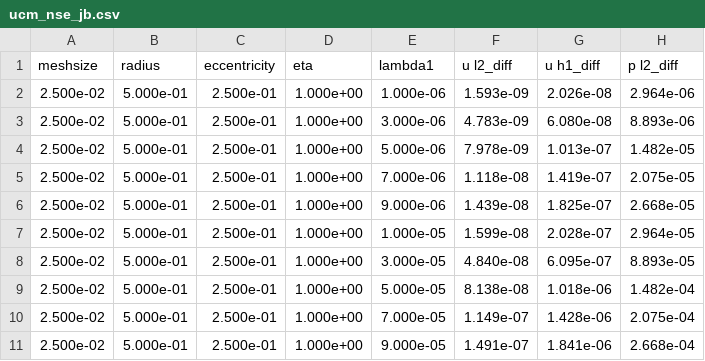
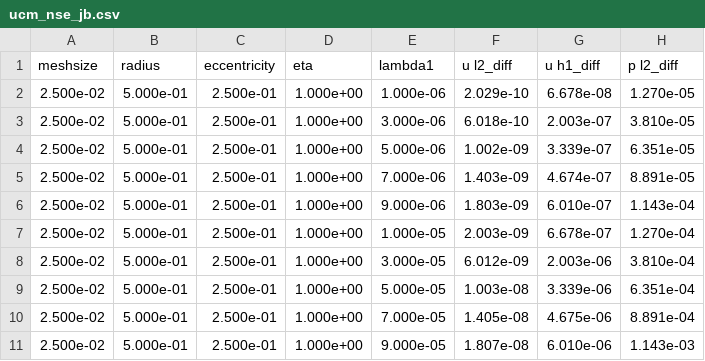
Before and after one commit to christianaustin97/oldroyd3_srtd, a CSV file: results_compare_jb/ucm_nse_jb.csv, drawn as a sheet; only a part is shown; the diff covers the shown part only.

Commit message:
Rerean Compare O3 to NSE to get pdf images

```diff
--- a/results_compare_jb/ucm_nse_jb.csv
+++ b/results_compare_jb/ucm_nse_jb.csv
@@ -1,11 +1,11 @@
 meshsize,radius,eccentricity,eta,lambda1,u l2_diff,u h1_diff,p l2_diff
-2.500e-02,5.000e-01,2.500e-01,1.000e+00,1.000e-06,1.593e-09,2.026e-08,2.964e-06
-2.500e-02,5.000e-01,2.500e-01,1.000e+00,3.000e-06,4.783e-09,6.080e-08,8.893e-06
-2.500e-02,5.000e-01,2.500e-01,1.000e+00,5.000e-06,7.978e-09,1.013e-07,1.482e-05
-2.500e-02,5.000e-01,2.500e-01,1.000e+00,7.000e-06,1.118e-08,1.419e-07,2.075e-05
-2.500e-02,5.000e-01,2.500e-01,1.000e+00,9.000e-06,1.439e-08,1.825e-07,2.668e-05
-2.500e-02,5.000e-01,2.500e-01,1.000e+00,1.000e-05,1.599e-08,2.028e-07,2.964e-05
-2.500e-02,5.000e-01,2.500e-01,1.000e+00,3.000e-05,4.840e-08,6.095e-07,8.893e-05
-2.500e-02,5.000e-01,2.500e-01,1.000e+00,5.000e-05,8.138e-08,1.018e-06,1.482e-04
-2.500e-02,5.000e-01,2.500e-01,1.000e+00,7.000e-05,1.149e-07,1.428e-06,2.075e-04
-2.500e-02,5.000e-01,2.500e-01,1.000e+00,9.000e-05,1.491e-07,1.841e-06,2.668e-04
+2.500e-02,5.000e-01,2.500e-01,1.000e+00,1.000e-06,2.029e-10,6.678e-08,1.270e-05
+2.500e-02,5.000e-01,2.500e-01,1.000e+00,3.000e-06,6.018e-10,2.003e-07,3.810e-05
+2.500e-02,5.000e-01,2.500e-01,1.000e+00,5.000e-06,1.002e-09,3.339e-07,6.351e-05
+2.500e-02,5.000e-01,2.500e-01,1.000e+00,7.000e-06,1.403e-09,4.674e-07,8.891e-05
+2.500e-02,5.000e-01,2.500e-01,1.000e+00,9.000e-06,1.803e-09,6.010e-07,1.143e-04
+2.500e-02,5.000e-01,2.500e-01,1.000e+00,1.000e-05,2.003e-09,6.678e-07,1.270e-04
+2.500e-02,5.000e-01,2.500e-01,1.000e+00,3.000e-05,6.012e-09,2.003e-06,3.810e-04
+2.500e-02,5.000e-01,2.500e-01,1.000e+00,5.000e-05,1.003e-08,3.339e-06,6.351e-04
+2.500e-02,5.000e-01,2.500e-01,1.000e+00,7.000e-05,1.405e-08,4.675e-06,8.891e-04
+2.500e-02,5.000e-01,2.500e-01,1.000e+00,9.000e-05,1.807e-08,6.010e-06,1.143e-03
```
Also changed, not shown: 33 edited cells elsewhere in this file, 16 other files.
